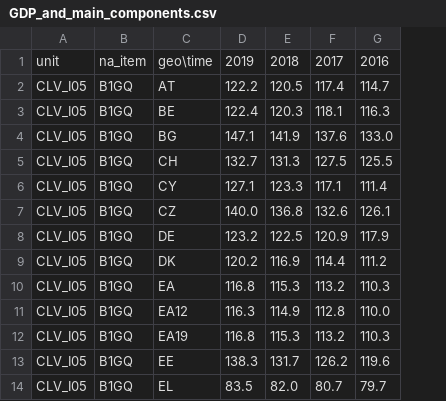
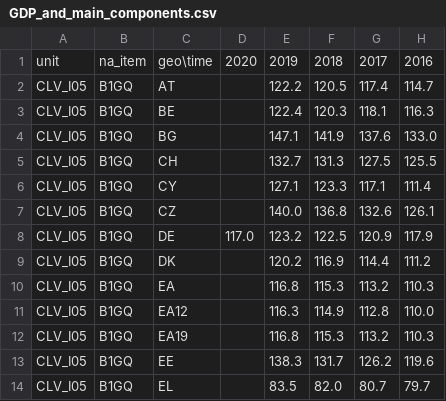
Before and after one commit to Learning-from-the-curve/dashboard-economy, a CSV file: Eurostat_data/GDP_and_main_components.csv, drawn as a sheet; only a part is shown; the diff names each change by its address in the sheet, - before the commit and + after, or states it on an @@ line.

Commit message:
Data Updated

```diff
--- a/Eurostat_data/GDP_and_main_components.csv
+++ b/Eurostat_data/GDP_and_main_components.csv
+column D, rows 1-8: 2020 |  |  |  |  |  |  | 117.0
```
Also changed, not shown: Eurostat_data/Energy_monthly_data.csv, 3 other files.
